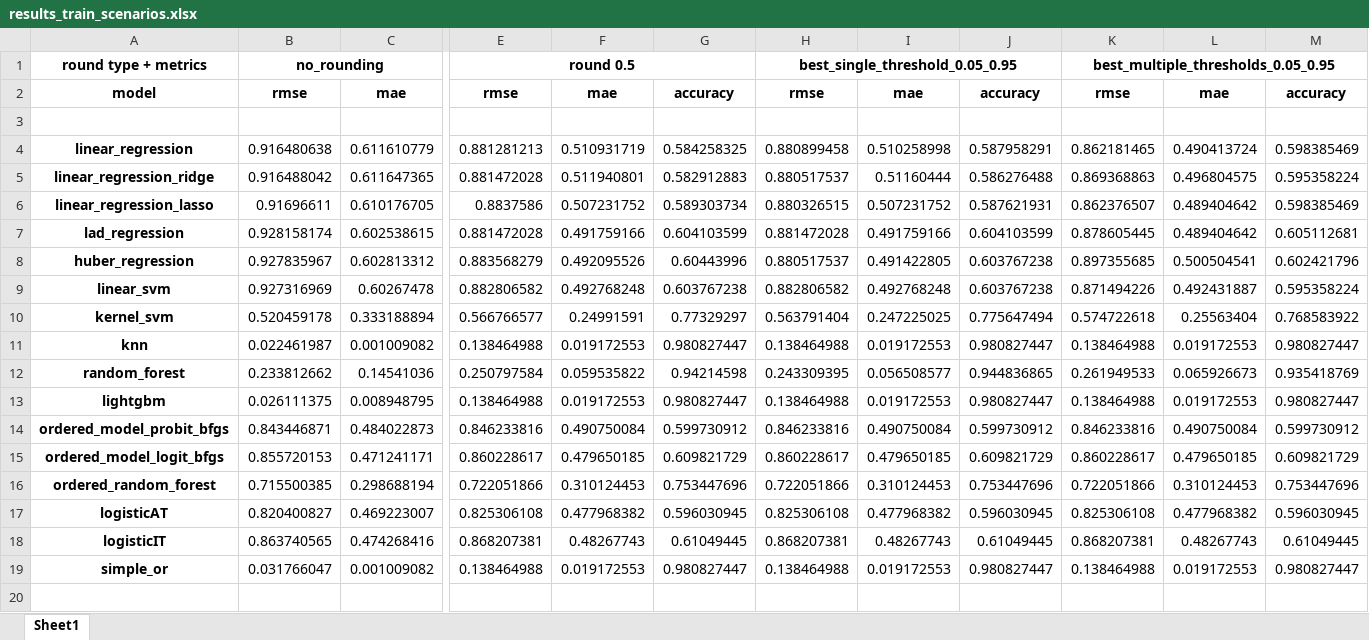
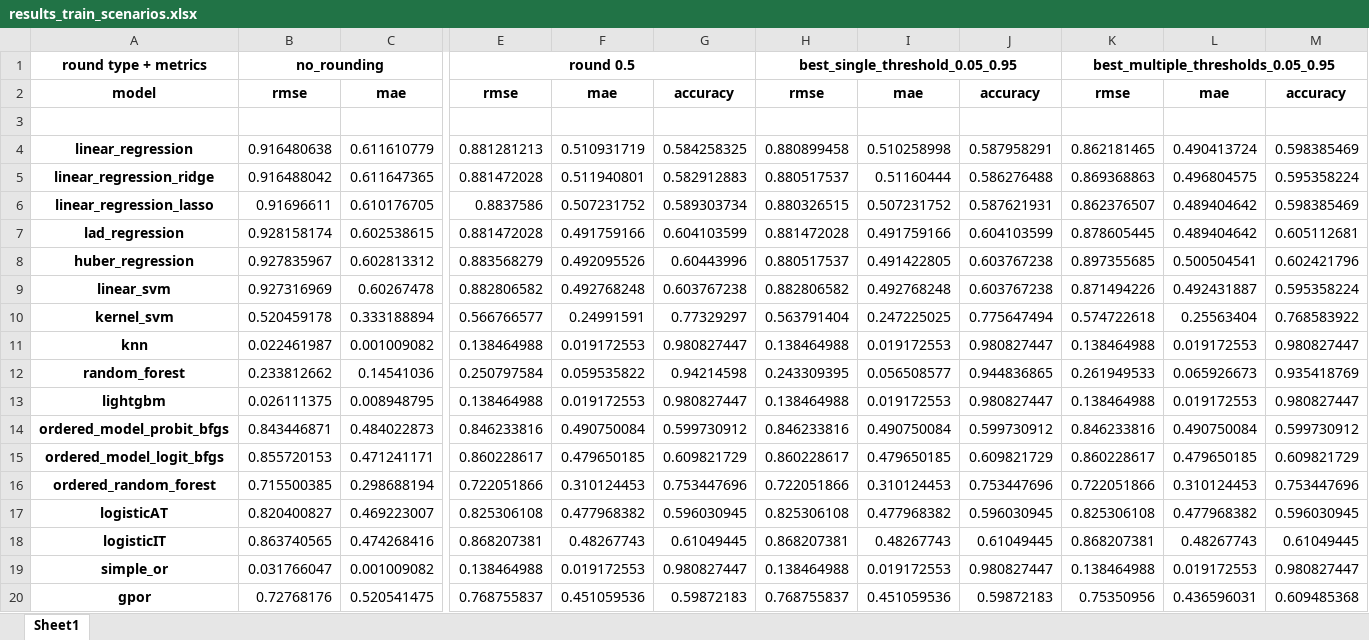
Before and after one commit to tunczyk101/Predictive-ML-in-TTRPG-game-design, an Excel workbook: training/results/results_train_scenarios.xlsx, sheet Sheet1, drawn as a sheet; only a part is shown, gaps mark what is left out; values as stored, in another font and other column widths than the file's, no borders; rows hold the shown columns only; the diff names each change by its address in the sheet, - before the commit and + after, or states it on an @@ line.

Commit message:
gpor

```diff
--- a/training/results/results_train_scenarios.xlsx (sheet Sheet1)
+++ b/training/results/results_train_scenarios.xlsx (sheet Sheet1)
+row 20: gpor | 0.72768176 | 0.520541475 | 0.768755837 | 0.451059536 | 0.59872183 | 0.768755837 | 0.451059536 | 0.59872183 | 0.75350956 | 0.436596031 | 0.609485368
```
Also changed, not shown: training/results/results_test_scenarios.xlsx, 4 other files.
